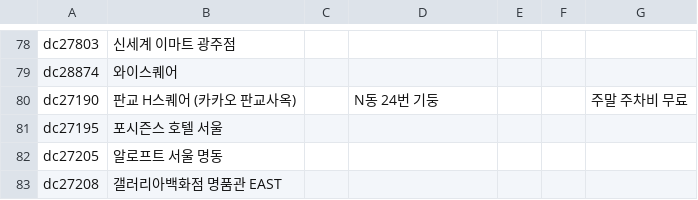
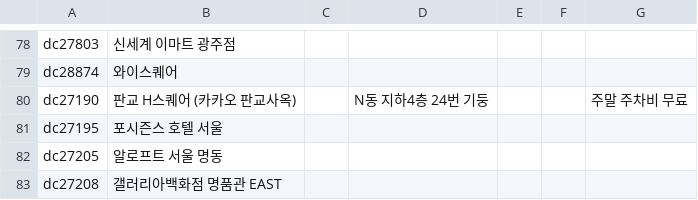
Before and after one commit to frozenrainyoo/supercharger-info, a CSV file: supercharger-info.csv, drawn as a sheet; only a part is shown, gaps mark what is left out.

Commit message:
Update supercharger-info.csv

```diff
--- a/supercharger-info.csv
+++ b/supercharger-info.csv
@@ -163,3 +163,3 @@ dc27803,신세계 이마트 광주점,,,,,
 dc28874,와이스퀘어,,,,,
-dc27190,판교 H스퀘어 (카카오 판교사옥),,"N동 24번 기둥",,,"주말 주차비 무료"
+dc27190,판교 H스퀘어 (카카오 판교사옥),,"N동 지하4층 24번 기둥",,,"주말 주차비 무료"
 dc27195,포시즌스 호텔 서울,,,,,
```
